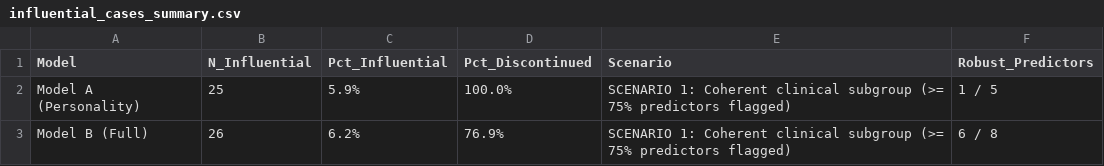
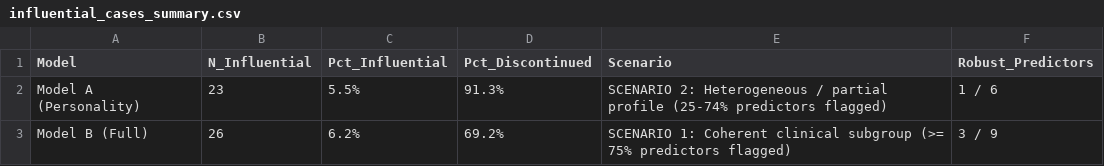
Before and after one commit to POCouture64/FINAL, a CSV file: influential_cases_summary.csv, drawn as a sheet.

```diff
--- a/influential_cases_summary.csv
+++ b/influential_cases_summary.csv
@@ -1,3 +1,3 @@
 Model,N_Influential,Pct_Influential,Pct_Discontinued,Scenario,Robust_Predictors
-Model A (Personality),25,5.9%,100.0%,SCENARIO 1: Coherent clinical subgroup (>= 75% predictors flagged),1 / 5
-Model B (Full),26,6.2%,76.9%,SCENARIO 1: Coherent clinical subgroup (>= 75% predictors flagged),6 / 8
+Model A (Personality),23,5.5%,91.3%,SCENARIO 2: Heterogeneous / partial profile (25-74% predictors flagged),1 / 6
+Model B (Full),26,6.2%,69.2%,SCENARIO 1: Coherent clinical subgroup (>= 75% predictors flagged),3 / 9
```
Also changed, not shown: cv_by_imputation.csv, cv_fold_stability_modelB.csv, 16 other files.
